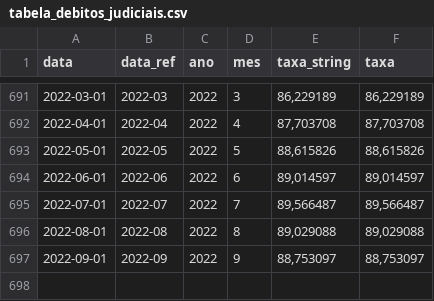
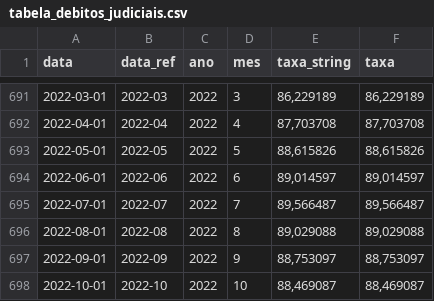
Before and after one commit to gaemapiracicaba/sp_tjsp_correcao_monetaria, a CSV file: tjsp/data/tabela_debitos_judiciais.csv, drawn as a sheet; only a part is shown, gaps mark what is left out; the diff names each change by its address in the sheet, - before the commit and + after, or states it on an @@ line.

```diff
--- a/tjsp/data/tabela_debitos_judiciais.csv
+++ b/tjsp/data/tabela_debitos_judiciais.csv
+row 698: 2022-10-01 | 2022-10 | 2022 | 10 | 88,469087 | 88,469087
```
Also changed, not shown: 1 other file.
